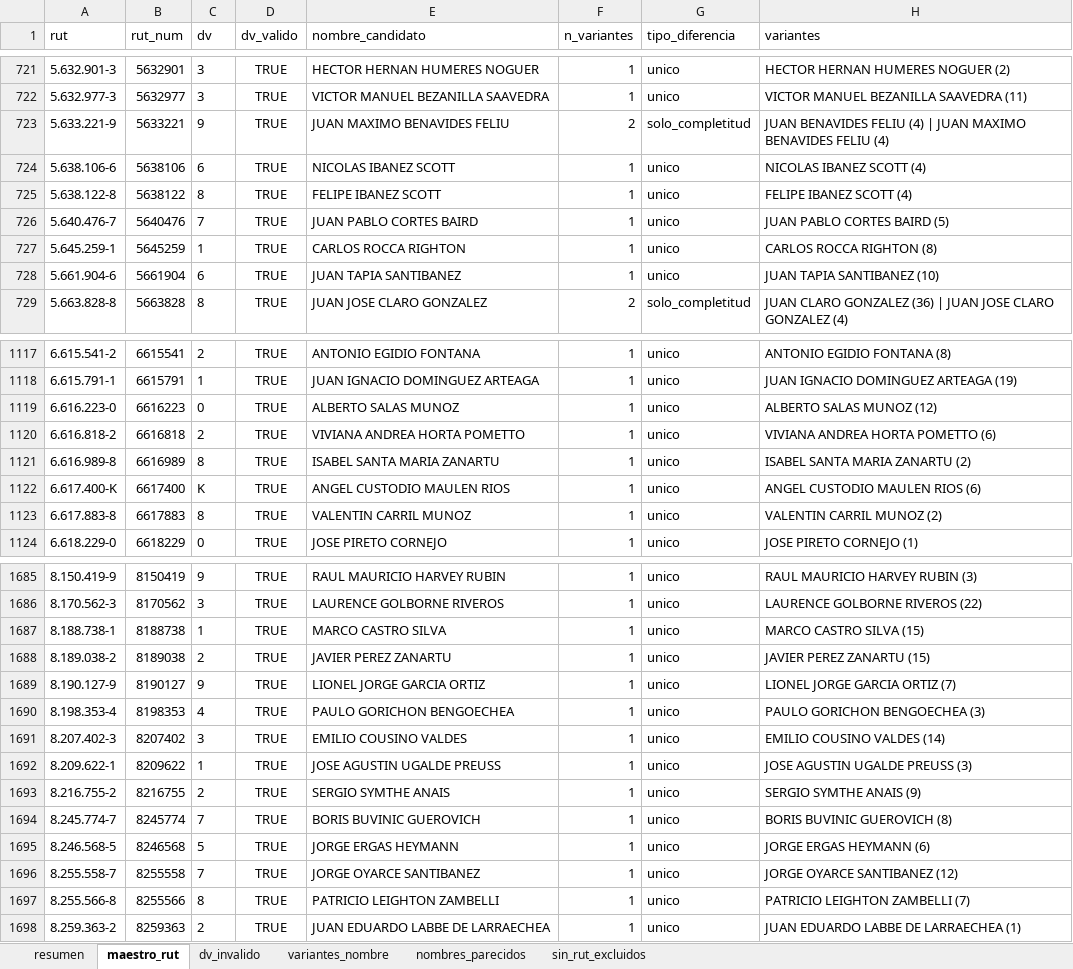
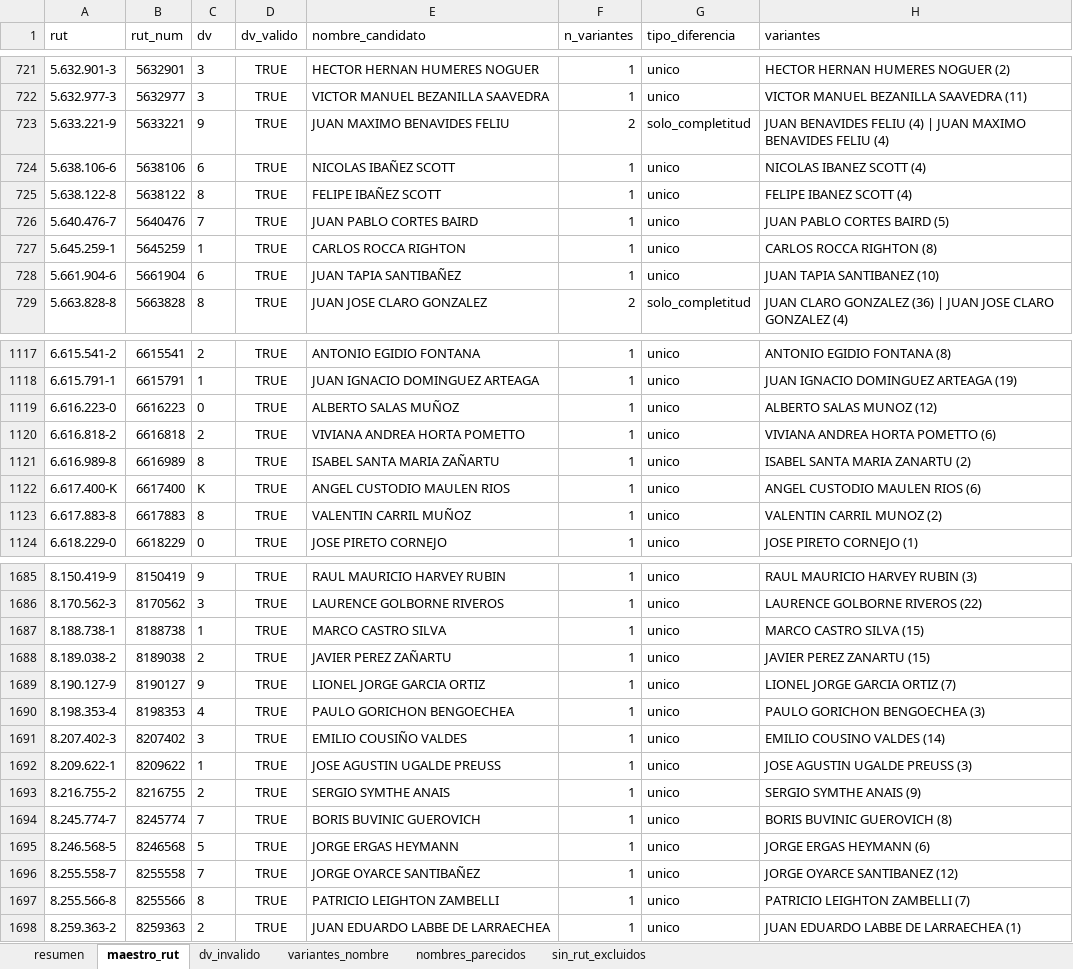
Before and after one commit to claumoreno/Tesis, an Excel workbook: datos/maestro_directores_rut.xlsx, sheet maestro_rut, drawn as a sheet; only a part is shown, gaps mark what is left out; values as stored, in another font and other column widths than the file's, no borders; the diff covers the shown part only; the diff names each change by its address in the sheet, - before the commit and + after, or states it on an @@ line.

```diff
--- a/datos/maestro_directores_rut.xlsx (sheet maestro_rut)
+++ b/datos/maestro_directores_rut.xlsx (sheet maestro_rut)
-E724 (nombre_candidato): NICOLAS IBANEZ SCOTT
+E724 (nombre_candidato): NICOLAS IBAÑEZ SCOTT
-E725 (nombre_candidato): FELIPE IBANEZ SCOTT
+E725 (nombre_candidato): FELIPE IBAÑEZ SCOTT
-E728 (nombre_candidato): JUAN TAPIA SANTIBANEZ
+E728 (nombre_candidato): JUAN TAPIA SANTIBAÑEZ
-E1119 (nombre_candidato): ALBERTO SALAS MUNOZ
+E1119 (nombre_candidato): ALBERTO SALAS MUÑOZ
-E1121 (nombre_candidato): ISABEL SANTA MARIA ZANARTU
+E1121 (nombre_candidato): ISABEL SANTA MARIA ZAÑARTU
-E1123 (nombre_candidato): VALENTIN CARRIL MUNOZ
+E1123 (nombre_candidato): VALENTIN CARRIL MUÑOZ
-E1688 (nombre_candidato): JAVIER PEREZ ZANARTU
+E1688 (nombre_candidato): JAVIER PEREZ ZAÑARTU
-E1691 (nombre_candidato): EMILIO COUSINO VALDES
+E1691 (nombre_candidato): EMILIO COUSIÑO VALDES
-E1696 (nombre_candidato): JORGE OYARCE SANTIBANEZ
+E1696 (nombre_candidato): JORGE OYARCE SANTIBAÑEZ
```
Also changed, not shown: 133 edited cells elsewhere in this sheet, sheet variantes_nombre, 7 other files.
